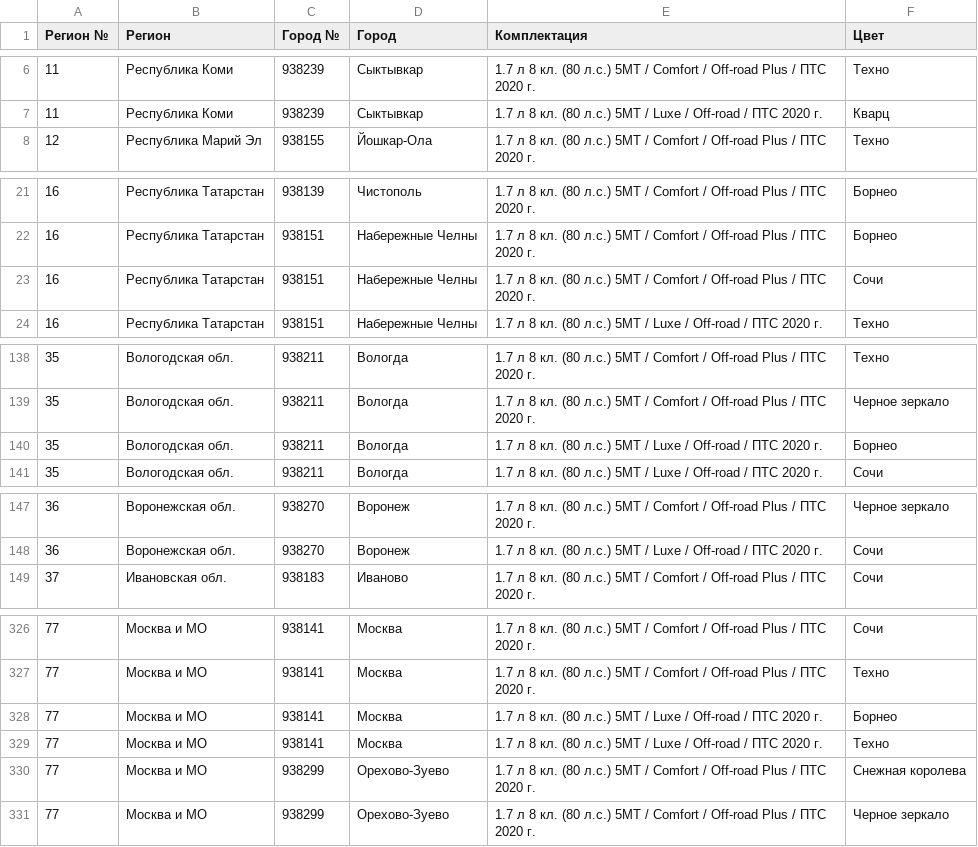
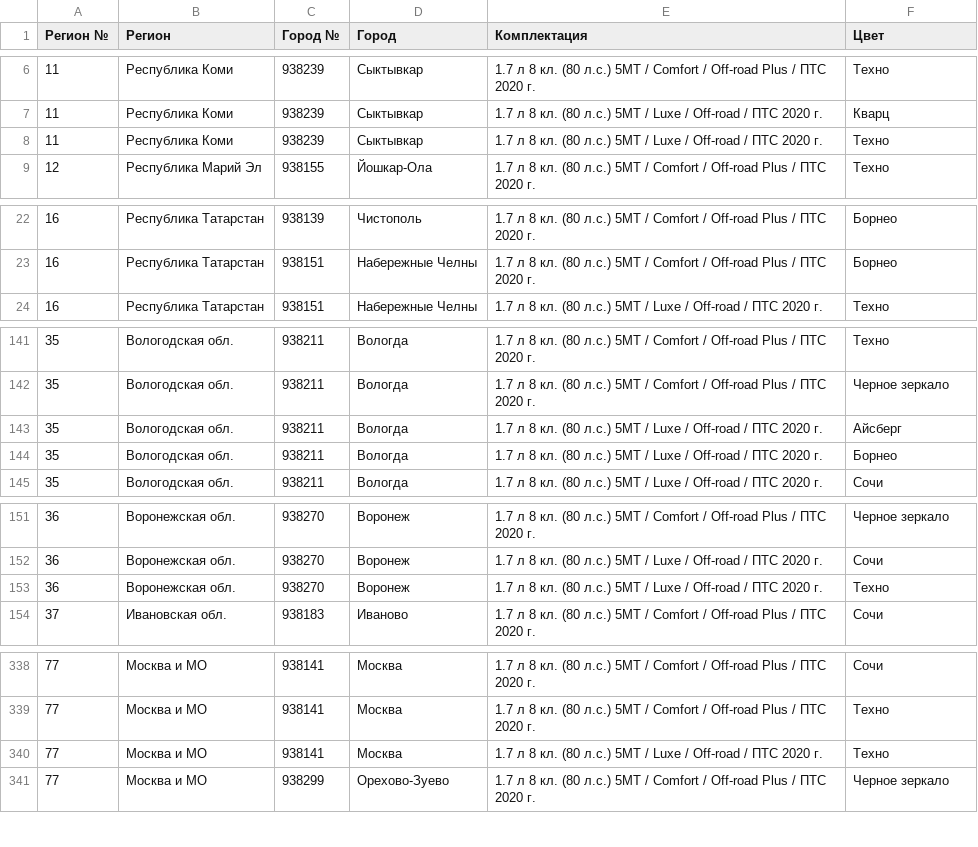
Before and after one commit to kafeg/ladacsv, a CSV file: niva_offroad.csv, drawn as a sheet; only a part is shown, gaps mark what is left out; removed rows and columns are numbered as before the commit, all else as after; the diff covers the shown part only; the diff names each change by its address in the sheet, - before the commit and + after, or states it on an @@ line.

```diff
--- a/niva_offroad.csv
+++ b/niva_offroad.csv
+row 8: 11 | Республика Коми | 938239 | Сыктывкар | 1.7 л 8 кл. (80 л.с.) 5МТ / Luxe / Off-road / ПТС 2020 г. | Техно
-row 23: 16 | Республика Татарстан | 938151 | Набережные Челны | 1.7 л 8 кл. (80 л.с.) 5МТ / Comfort / Off-road Plus / ПТС 2020 г. | Сочи
+row 143: 35 | Вологодская обл. | 938211 | Вологда | 1.7 л 8 кл. (80 л.с.) 5МТ / Luxe / Off-road / ПТС 2020 г. | Айсберг
+row 153: 36 | Воронежская обл. | 938270 | Воронеж | 1.7 л 8 кл. (80 л.с.) 5МТ / Luxe / Off-road / ПТС 2020 г. | Техно
-row 328: 77 | Москва и МО | 938141 | Москва | 1.7 л 8 кл. (80 л.с.) 5МТ / Luxe / Off-road / ПТС 2020 г. | Борнео
-row 330: 77 | Москва и МО | 938299 | Орехово-Зуево | 1.7 л 8 кл. (80 л.с.) 5МТ / Comfort / Off-road Plus / ПТС 2020 г. | Снежная королева
```
Also changed, not shown: 13 added rows and 4 removed rows elsewhere in this file, granta_liftback.csv, granta_universal.csv, 20 other files.
